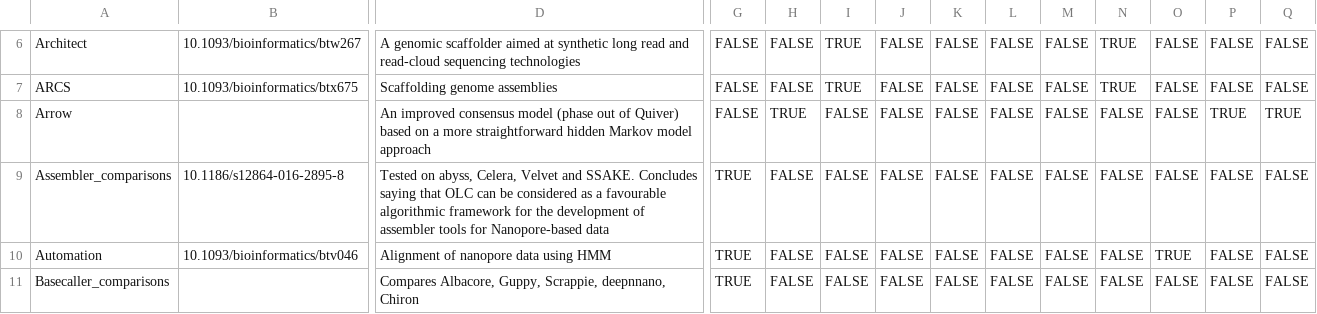
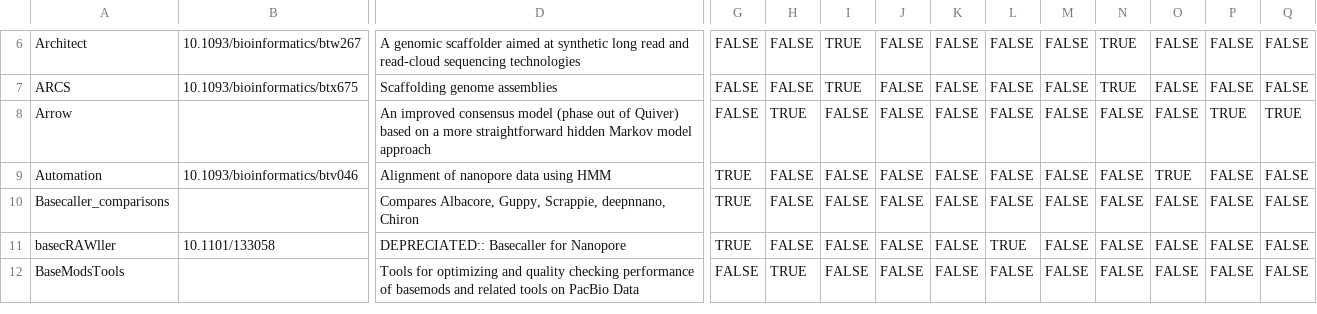
Before and after one commit to mritchielab/long_read_tools, a CSV file: lrs_tools_master.csv, drawn as a sheet; only a part is shown, gaps mark what is left out; the shorter side is filled out with more unchanged rows; rows hold the shown columns only; the diff names each change by its address in the sheet, - before the commit and + after, or states it on an @@ line.

Commit message:
Minor bug fixes
Entries with no tools were removed or edted to reflect that they are not available.

```diff
--- a/lrs_tools_master.csv
+++ b/lrs_tools_master.csv
-row 9: Assembler_comparisons | 10.1186/s12864-016-2895-8 | Tested on abyss, Celera, Velvet and SSAKE. Concludes saying that OLC can be considered as a favourable algorithmic framework for the development of assembler tools for Nanopore-based data | TRUE | FALSE | FALSE | FALSE | FALSE | FALSE | FALSE | FALSE | FALSE | FALSE | FALSE
```
Also changed, not shown: 51 other files.
